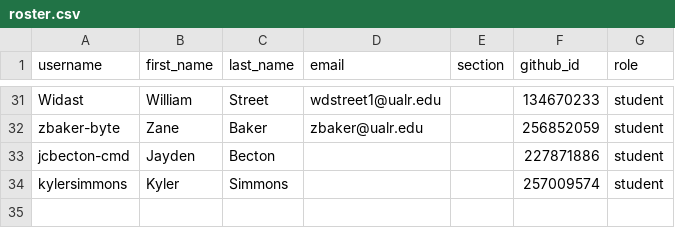
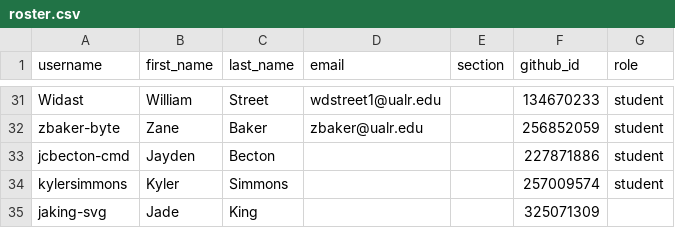
Before and after one commit to Seward-Classes/classroom50, a CSV file: programming-2/roster.csv, drawn as a sheet; only a part is shown, gaps mark what is left out.

Commit message:
[Classroom 50] Add student: programming-2/jaking-svg

```diff
--- a/programming-2/roster.csv
+++ b/programming-2/roster.csv
@@ -34 +34,2 @@ jcbecton-cmd,Jayden,Becton,,,227871886,student
 kylersimmons,Kyler,Simmons,,,257009574,student
+jaking-svg,Jade,King,,,325071309,
```
